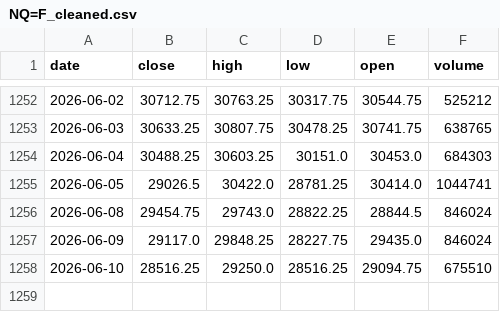
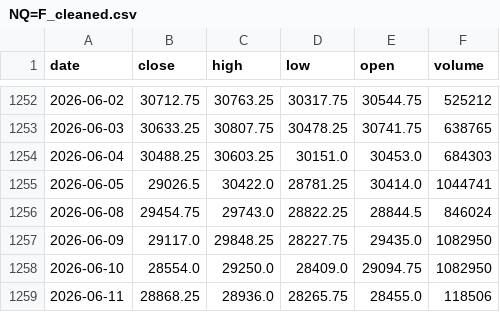
Before and after one commit to rguico09/Stock-Predictor, a CSV file: data/processed/NQ=F_cleaned.csv, drawn as a sheet; only a part is shown, gaps mark what is left out.

```diff
--- a/data/processed/NQ=F_cleaned.csv
+++ b/data/processed/NQ=F_cleaned.csv
@@ -1256,3 +1256,4 @@ date,close,high,low,open,volume
 2026-06-08,29454.75,29743.0,28822.25,28844.5,846024
-2026-06-09,29117.0,29848.25,28227.75,29435.0,846024
-2026-06-10,28516.25,29250.0,28516.25,29094.75,675510
+2026-06-09,29117.0,29848.25,28227.75,29435.0,1082950
+2026-06-10,28554.0,29250.0,28409.0,29094.75,1082950
+2026-06-11,28868.25,28936.0,28265.75,28455.0,118506
```
Also changed, not shown: data/processed/QQQ_cleaned.csv, data/raw/AAPL.csv, 13 other files.
